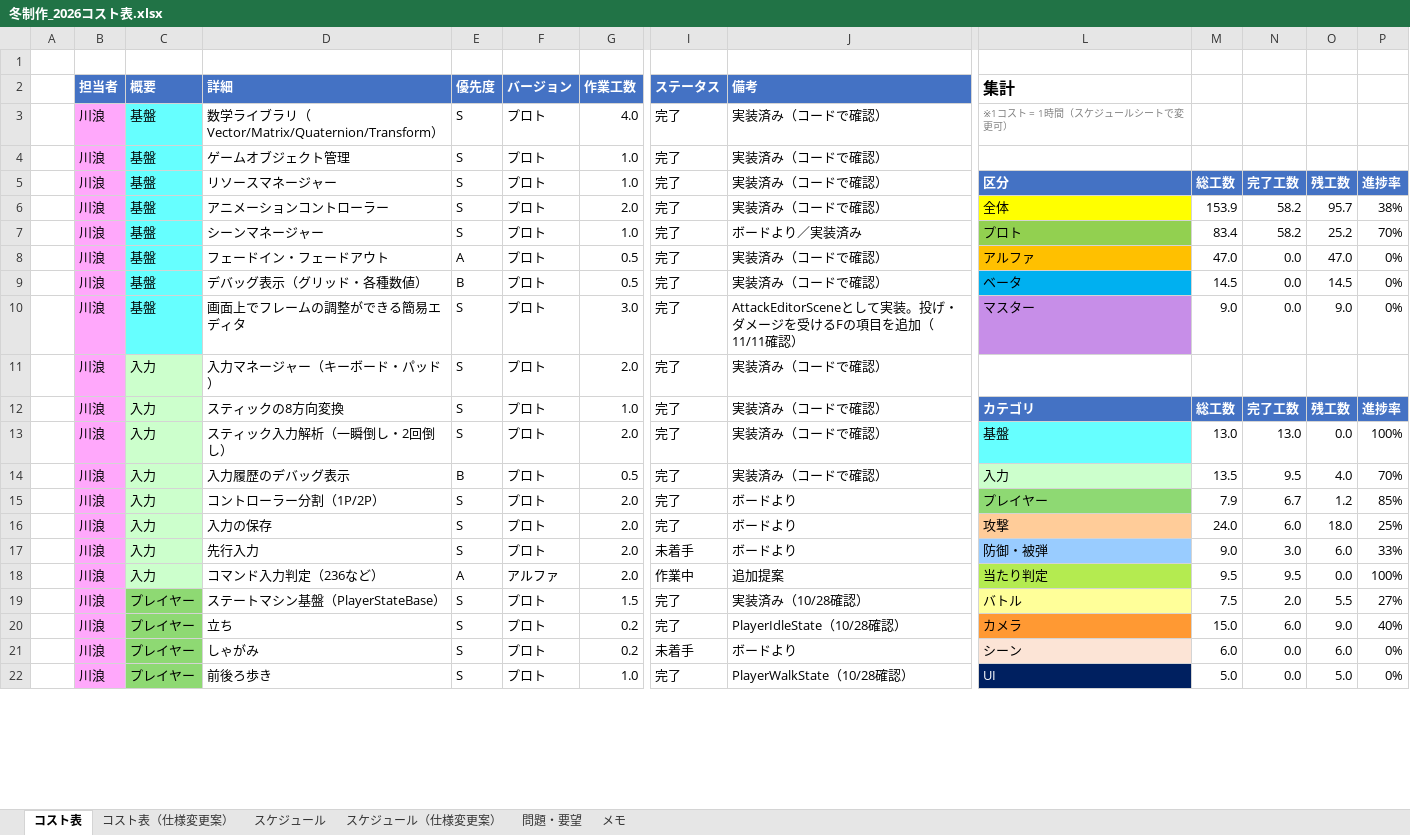
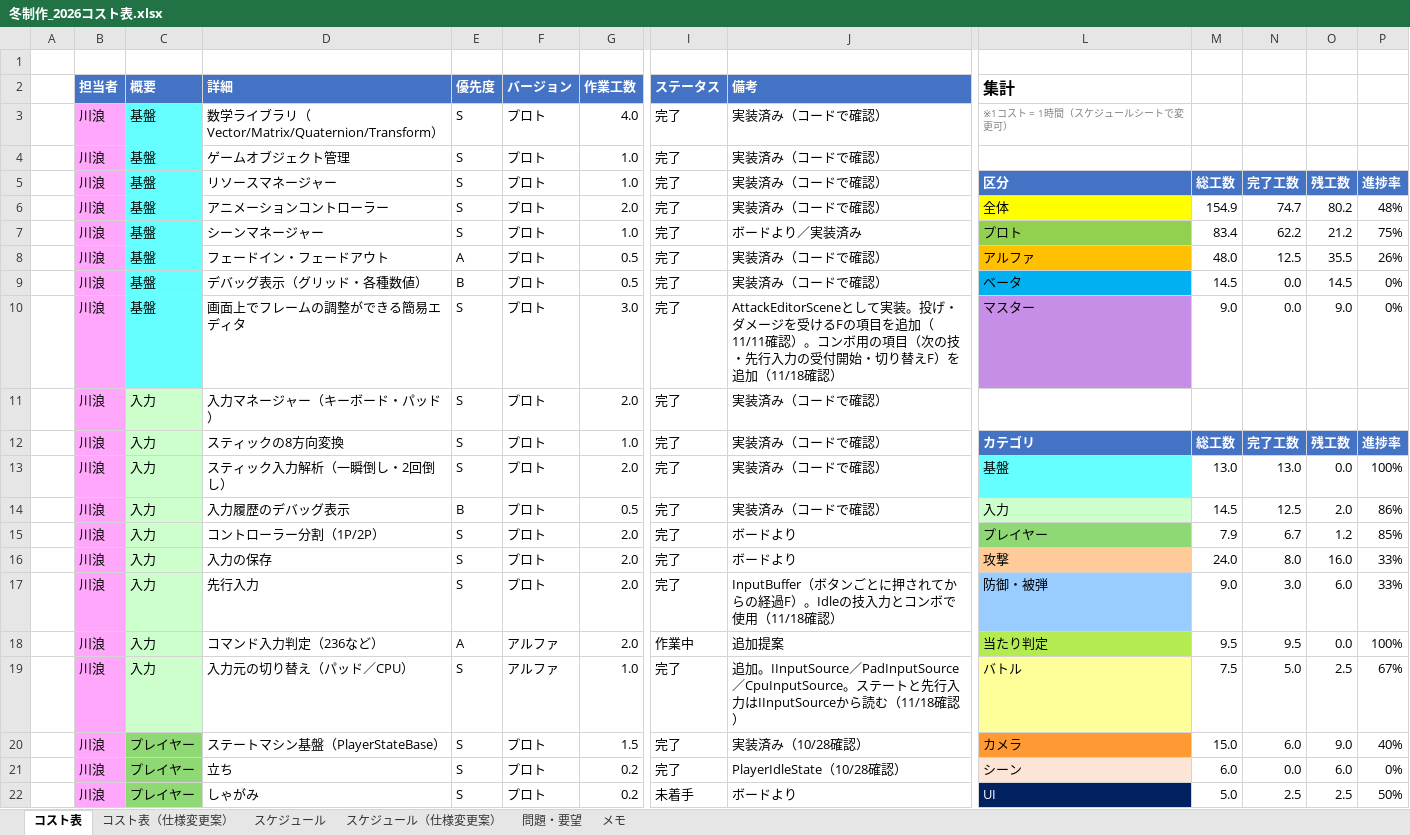
Before and after one commit to hakutokawanami/2026_winter, an Excel workbook: winterGame2026/冬制作_2026コスト表.xlsx, sheet コスト表, drawn as a sheet; only a part is shown, gaps mark what is left out; values as stored, in another font and other column widths than the file's, no borders; conditional formats and table styles not drawn; removed rows and columns are numbered as before the commit, all else as after; rows hold the shown columns only; the diff covers the shown part only; the diff names each change by its address in the sheet, - before the commit and + after, or states it on an @@ line.

Commit message:
Update 冬制作_2026コスト表.xlsx

```diff
--- a/winterGame2026/冬制作_2026コスト表.xlsx (sheet コスト表)
+++ b/winterGame2026/冬制作_2026コスト表.xlsx (sheet コスト表)
-M6: 153.9
+M6: 154.9
-N6: 58.2
+N6: 74.7
-O6: 95.7
+O6: 80.2
-P6: 38%
+P6: 48%
-N7: 58.2
+N7: 62.2
-O7: 25.2
+O7: 21.2
-P7: 70%
+P7: 75%
-M8: 47.0
+M8: 48.0
-N8: 0.0
+N8: 12.5
-O8: 47.0
+O8: 35.5
-P8: 0%
+P8: 26%
-J10 (備考): …11/11確認）
+J10 (備考): …11/11確認）。コンボ用の項目（次の技・先行入力の受付開始・切り替えF）を追加（11/18確認）
-M14: 13.5
+M14: 14.5
-N14: 9.5
+N14: 12.5
-O14: 4.0
+O14: 2.0
-P14: 70%
+P14: 86%
-N16: 6.0
+N16: 8.0
-O16: 18.0
+O16: 16.0
-P16: 25%
+P16: 33%
-I17 (ステータス): 未着手
+I17 (ステータス): 完了
-J17 (備考): ボードより
+J17 (備考): InputBuffer（ボタンごとに押されてからの経過F）。Idleの技入力とコンボで使用（11/18確認）
-row 19:  | 川浪 | プレイヤー | ステートマシン基盤（PlayerStateBase） | S | プロト | 1.5 | 完了 | 実装済み（10/28確認） | バトル | 7.5 | 2.0 | 5.5 | 27%
+row 19:  | 川浪 | 入力 | 入力元の切り替え（パッド／CPU） | S | アルファ | 1.0 | 完了 | 追加。IInputSource／PadInputSource／CpuInputSource。ステートと先行入力はIInputSourceから読む（11/18確認） | バトル | 7.5 | 5.0 | 2.5 | 67%
-D20 (詳細): 立ち
+D20 (詳細): ステートマシン基盤（PlayerStateBase）
-G20 (作業工数): 0.2
+G20 (作業工数): 1.5
-J20 (備考): PlayerIdleState（10/28確認）
+J20 (備考): 実装済み（10/28確認）
-D21 (詳細): しゃがみ
+D21 (詳細): 立ち
-I21 (ステータス): 未着手
+I21 (ステータス): 完了
-J21 (備考): ボードより
+J21 (備考): PlayerIdleState（10/28確認）
-row 22:  | 川浪 | プレイヤー | 前後ろ歩き | S | プロト | 1.0 | 完了 | PlayerWalkState（10/28確認） | UI | 5.0 | 0.0 | 5.0 | 0%
+row 22:  | 川浪 | プレイヤー | しゃがみ | S | プロト | 0.2 | 未着手 | ボードより | UI | 5.0 | 2.5 | 2.5 | 50%
```
Also changed, not shown: 2 added rows, 1 removed row, 58 edited cells and cell formats elsewhere in this sheet, sheet コスト表（仕様変更案）, sheet スケジュール, sheet スケジュール（仕様変更案）.
